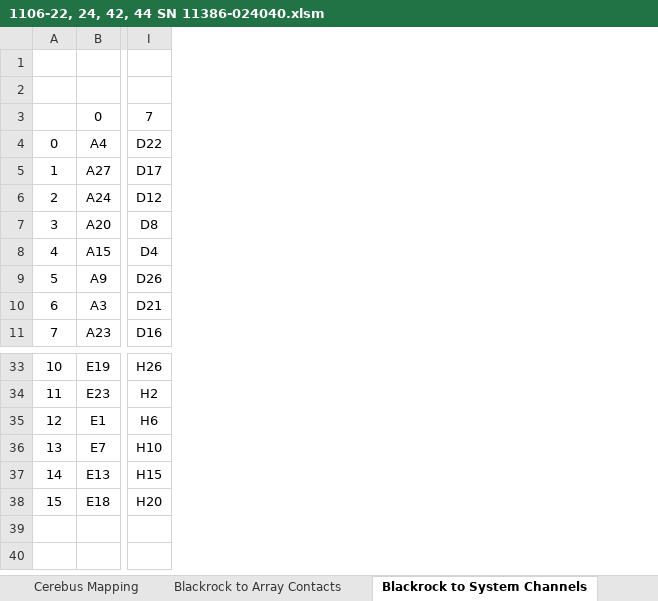
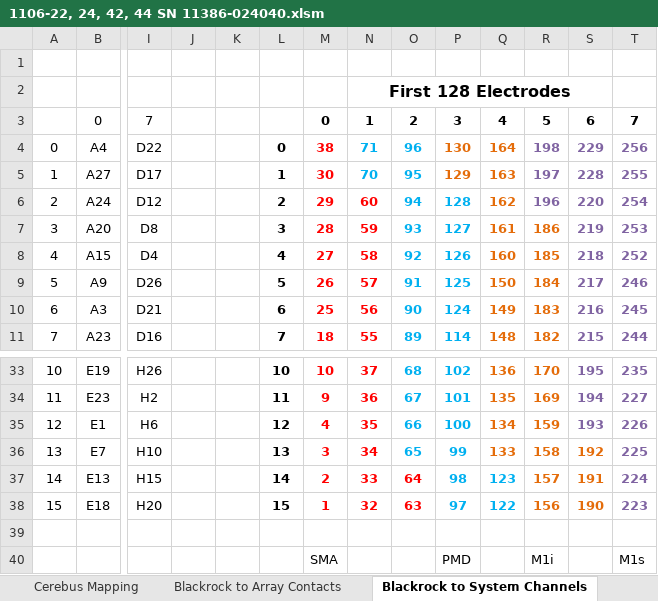
Before and after one commit to Raynor-Cerebellum-Project/RCP_analysis, an Excel workbook: config/1106-22, 24, 42, 44 SN 11386-024040.xlsm, sheet Blackrock to System Channels, drawn as a sheet; only a part is shown, gaps mark what is left out; values as stored, in another font and other column widths than the file's, no borders; rows hold the shown columns only; the diff names each change by its address in the sheet, - before the commit and + after, or states it on an @@ line.

```diff
--- a/config/1106-22, 24, 42, 44 SN 11386-024040.xlsm (sheet Blackrock to System Channels)
+++ b/config/1106-22, 24, 42, 44 SN 11386-024040.xlsm (sheet Blackrock to System Channels)
+column J, empty
+column K, empty
+column L, rows 4-11: 0 | 1 | 2 | 3 | 4 | 5 | 6 | 7; rows 33-38: 10 | 11 | 12 | 13 | 14 | 15
+column M, rows 3-11: 0 | 38 | 30 | 29 | 28 | 27 | 26 | 25 | 18; rows 33-38: 10 | 9 | 4 | 3 | 2 | 1
+column N, rows 2-11: First 128 Electrodes | 1 | 71 | 70 | 60 | 59 | 58 | 57 | 56 | 55; rows 33-38: 37 | 36 | 35 | 34 | 33 | 32
+column O, rows 3-11: 2 | 96 | 95 | 94 | 93 | 92 | 91 | 90 | 89; rows 33-38: 68 | 67 | 66 | 65 | 64 | 63
+column P, rows 3-11: 3 | 130 | 129 | 128 | 127 | 126 | 125 | 124 | 114; rows 33-38: 102 | 101 | 100 | 99 | 98 | 97
+column Q, rows 3-11: 4 | 164 | 163 | 162 | 161 | 160 | 150 | 149 | 148; rows 33-38: 136 | 135 | 134 | 133 | 123 | 122
+column R, rows 3-11: 5 | 198 | 197 | 196 | 186 | 185 | 184 | 183 | 182; rows 33-38: 170 | 169 | 159 | 158 | 157 | 156
+column S, rows 3-11: 6 | 229 | 228 | 220 | 219 | 218 | 217 | 216 | 215; rows 33-38: 195 | 194 | 193 | 192 | 191 | 190
+column T, rows 3-11: 7 | 256 | 255 | 254 | 253 | 252 | 246 | 245 | 244; rows 33-38: 235 | 227 | 226 | 225 | 224 | 223
+row 39: (empty)
+row 40:  |  |  |  |  |  | SMA |  |  | PMD |  | M1i |  | M1s
```
Also changed, not shown: 26 other files.
